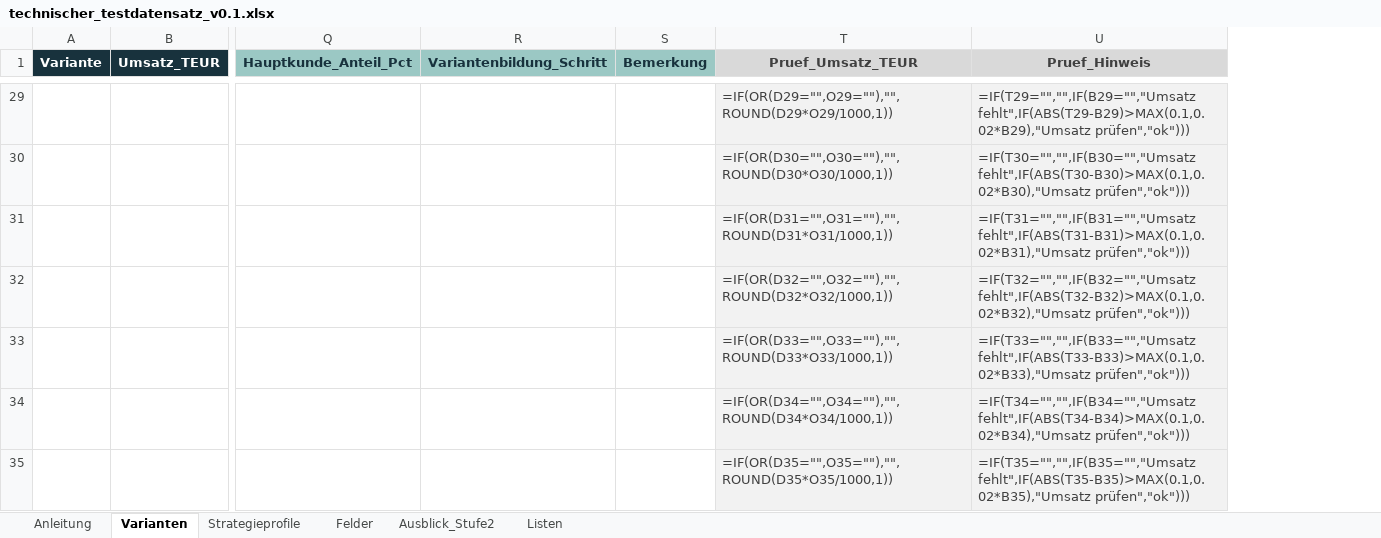
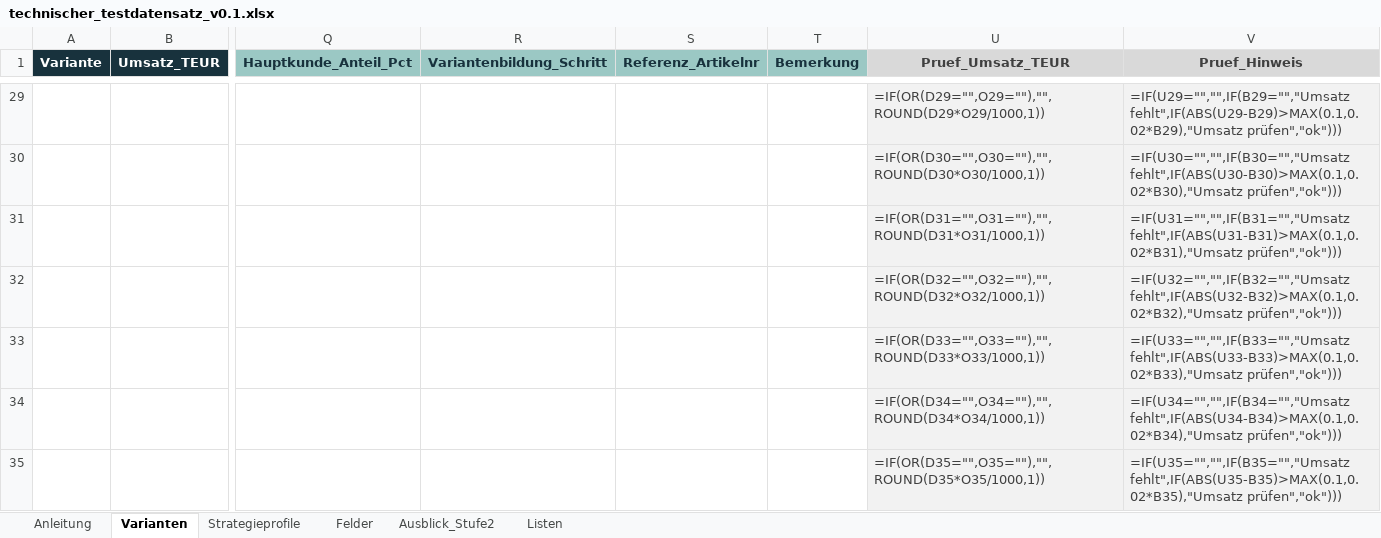
Before and after one commit to leonryuu29/ipm-datenerhebung, an Excel workbook: data/synthetic/technischer_test_v0.1/technischer_testdatensatz_v0.1.xlsx, sheet Varianten, drawn as a sheet; only a part is shown, gaps mark what is left out; values as stored, in another font and other column widths than the file's, no borders; formulas without a stored value are shown as written; conditional formats not drawn; addresses are those after the commit; the diff covers the shown part only; the diff names each change by its address in the sheet, - before the commit and + after, or states it on an @@ line.

Commit message:
Feld Referenz_Artikelnr für Katalogbezug, Spalte RAJA-Artikelnr. wird erkannt, Quellenliste
- neues optionales Feld in der Variantentabelle, Schema und Vorlage neu erzeugt
- Konverter liest die von Jonas ergänzte Spalte RAJA-Artikelnr.
- data/reference/QUELLEN.md mit dem RAJA-Katalog
- Feldliste und Treffen-Unterlagen angepasst

```diff
--- a/data/synthetic/technischer_test_v0.1/technischer_testdatensatz_v0.1.xlsx (sheet Varianten)
+++ b/data/synthetic/technischer_test_v0.1/technischer_testdatensatz_v0.1.xlsx (sheet Varianten)
+column S (Referenz_Artikelnr), empty
-V29 (Pruef_Hinweis): =IF(T29="","",IF(B29="","Umsatz fehlt",IF(ABS(T29-B29)>MAX(0.1,0.02*B29),"Umsatz prüfen","ok")))
+V29 (Pruef_Hinweis): =IF(U29="","",IF(B29="","Umsatz fehlt",IF(ABS(U29-B29)>MAX(0.1,0.02*B29),"Umsatz prüfen","ok")))
-V30 (Pruef_Hinweis): =IF(T30="","",IF(B30="","Umsatz fehlt",IF(ABS(T30-B30)>MAX(0.1,0.02*B30),"Umsatz prüfen","ok")))
+V30 (Pruef_Hinweis): =IF(U30="","",IF(B30="","Umsatz fehlt",IF(ABS(U30-B30)>MAX(0.1,0.02*B30),"Umsatz prüfen","ok")))
-V31 (Pruef_Hinweis): =IF(T31="","",IF(B31="","Umsatz fehlt",IF(ABS(T31-B31)>MAX(0.1,0.02*B31),"Umsatz prüfen","ok")))
+V31 (Pruef_Hinweis): =IF(U31="","",IF(B31="","Umsatz fehlt",IF(ABS(U31-B31)>MAX(0.1,0.02*B31),"Umsatz prüfen","ok")))
-V32 (Pruef_Hinweis): =IF(T32="","",IF(B32="","Umsatz fehlt",IF(ABS(T32-B32)>MAX(0.1,0.02*B32),"Umsatz prüfen","ok")))
+V32 (Pruef_Hinweis): =IF(U32="","",IF(B32="","Umsatz fehlt",IF(ABS(U32-B32)>MAX(0.1,0.02*B32),"Umsatz prüfen","ok")))
-V33 (Pruef_Hinweis): =IF(T33="","",IF(B33="","Umsatz fehlt",IF(ABS(T33-B33)>MAX(0.1,0.02*B33),"Umsatz prüfen","ok")))
+V33 (Pruef_Hinweis): =IF(U33="","",IF(B33="","Umsatz fehlt",IF(ABS(U33-B33)>MAX(0.1,0.02*B33),"Umsatz prüfen","ok")))
-V34 (Pruef_Hinweis): =IF(T34="","",IF(B34="","Umsatz fehlt",IF(ABS(T34-B34)>MAX(0.1,0.02*B34),"Umsatz prüfen","ok")))
+V34 (Pruef_Hinweis): =IF(U34="","",IF(B34="","Umsatz fehlt",IF(ABS(U34-B34)>MAX(0.1,0.02*B34),"Umsatz prüfen","ok")))
-V35 (Pruef_Hinweis): =IF(T35="","",IF(B35="","Umsatz fehlt",IF(ABS(T35-B35)>MAX(0.1,0.02*B35),"Umsatz prüfen","ok")))
+V35 (Pruef_Hinweis): =IF(U35="","",IF(B35="","Umsatz fehlt",IF(ABS(U35-B35)>MAX(0.1,0.02*B35),"Umsatz prüfen","ok")))
```
Also changed, not shown: 53 edited cells elsewhere in this sheet, sheet Felder, vorlagen/VARIANTEN_VORLAGE_v0.1.xlsx, 18 other files.
